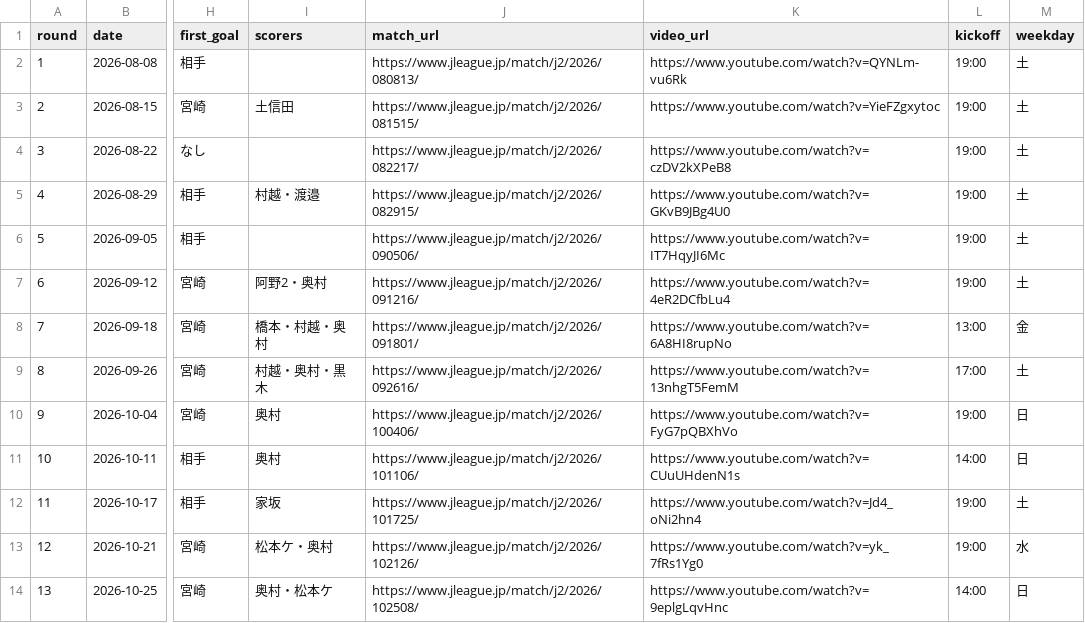
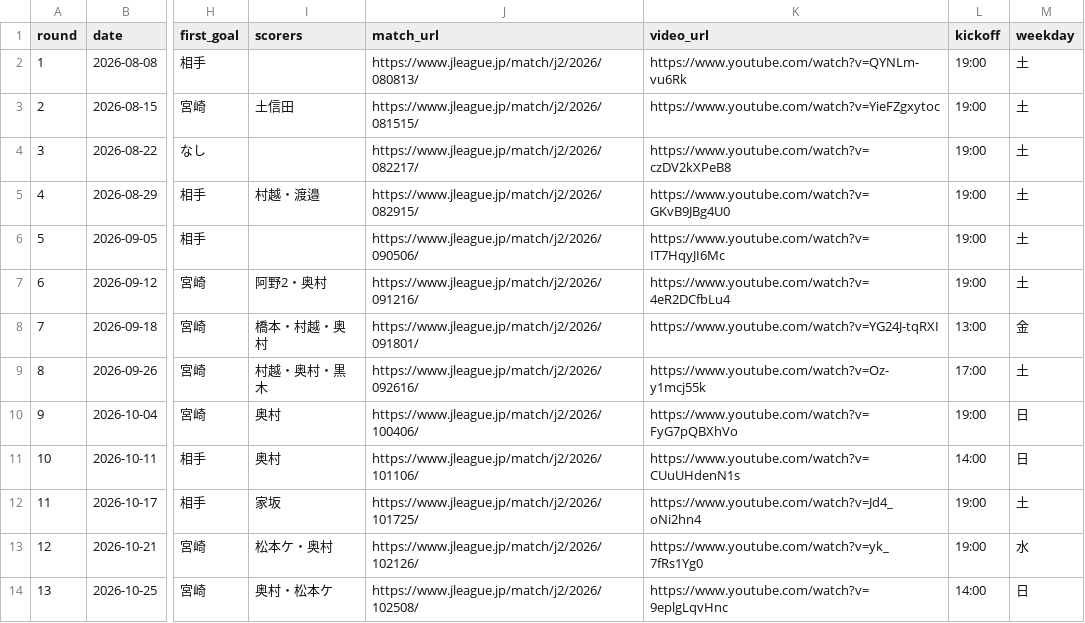
Before and after one commit to roastia/tegevajaro-stats, a CSV file: src/data/matches.csv, drawn as a sheet; only a part is shown, gaps mark what is left out; the diff names each change by its address in the sheet, - before the commit and + after, or states it on an @@ line.

```diff
--- a/src/data/matches.csv
+++ b/src/data/matches.csv
-K8 (video_url): https://www.youtube.com/watch?v=6A8HI8rupNo
+K8 (video_url): https://www.youtube.com/watch?v=YG24J-tqRXI
-K9 (video_url): https://www.youtube.com/watch?v=13nhgT5FemM
+K9 (video_url): https://www.youtube.com/watch?v=Oz-y1mcj55k
```
Also changed, not shown: 1 other file.
